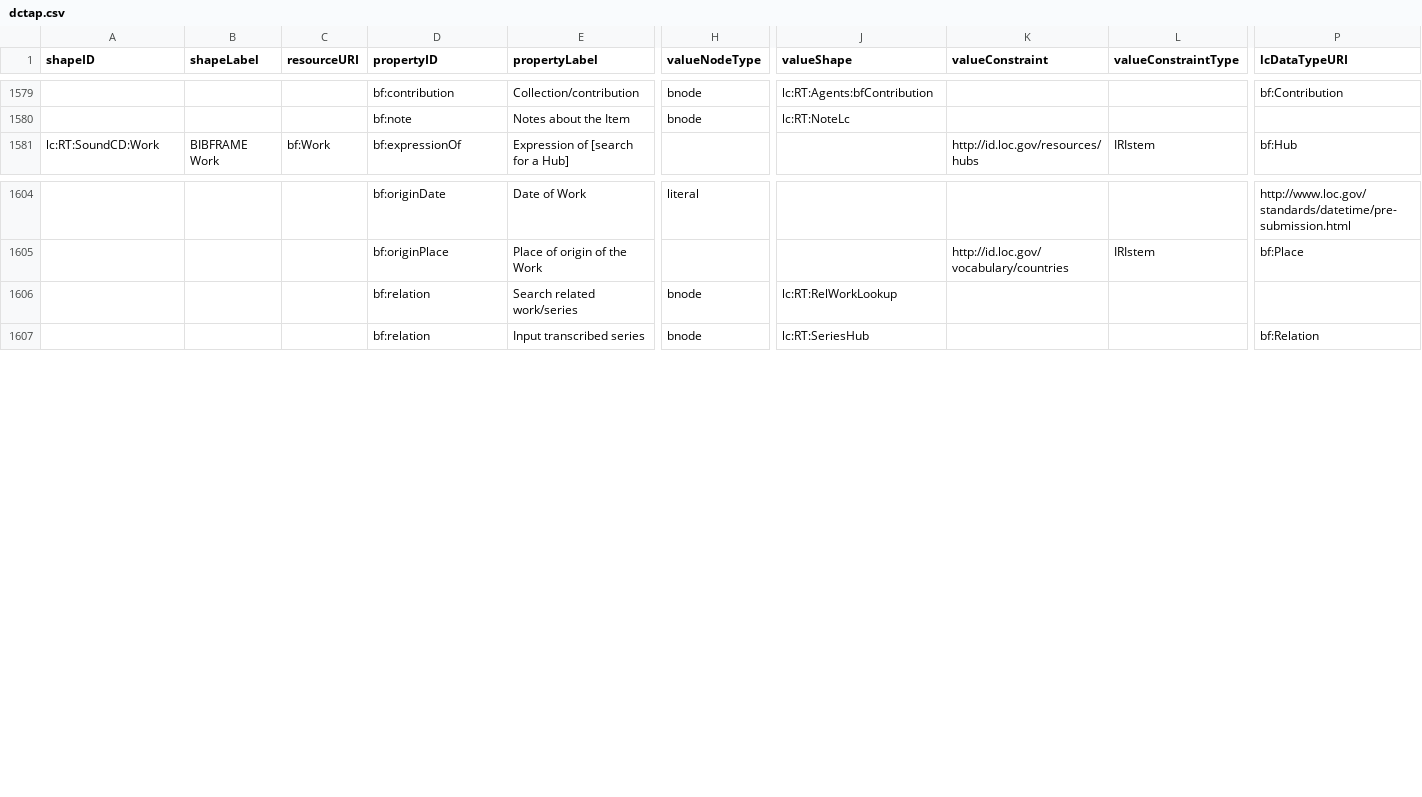
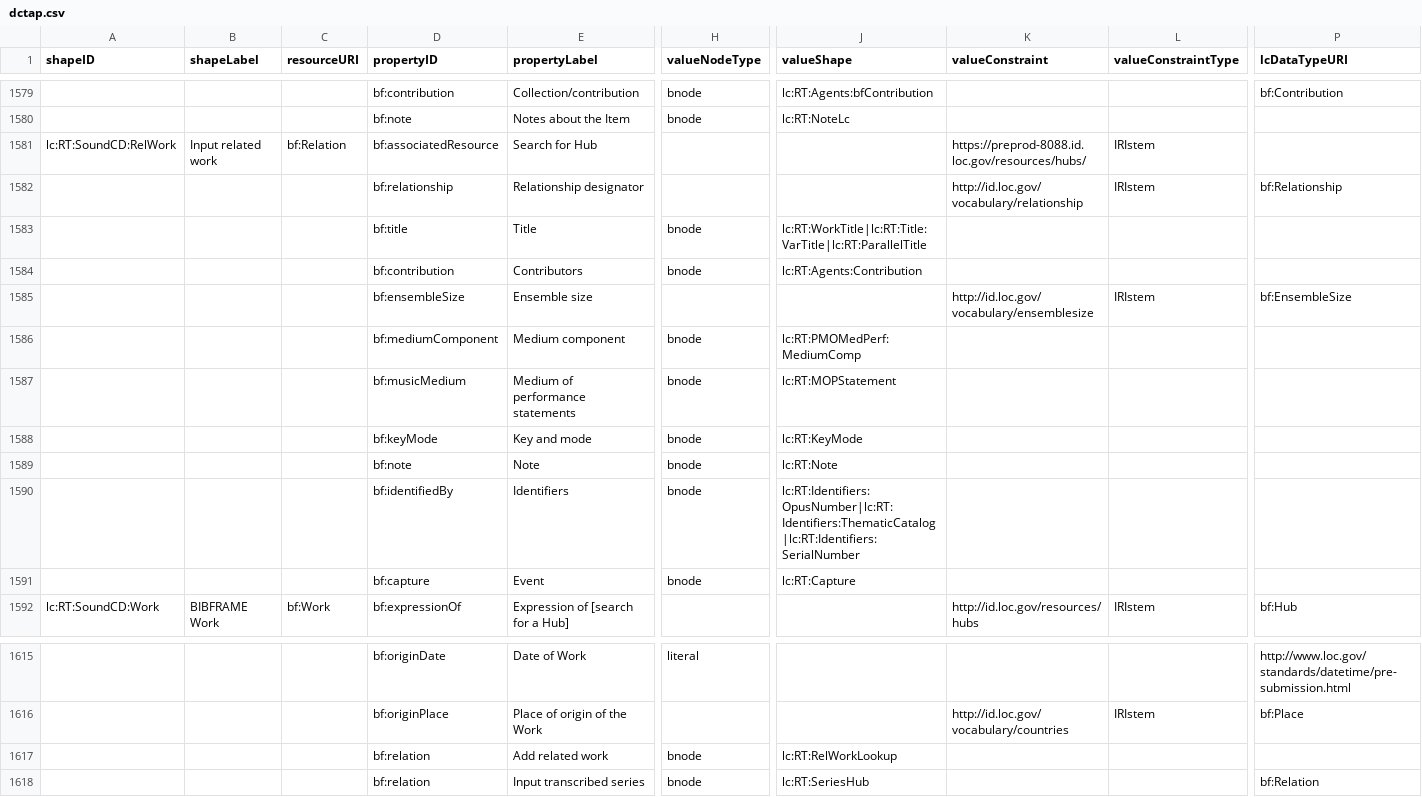
Before and after one commit to lcnetdev/marva-profiles, a CSV file: marva-stage/dctap.csv, drawn as a sheet; only a part is shown, gaps mark what is left out; addresses are those after the commit; rows hold the shown columns only; the diff names each change by its address in the sheet, - before the commit and + after, or states it on an @@ line.

Commit message:
Update MARVA profiles

```diff
--- a/marva-stage/dctap.csv
+++ b/marva-stage/dctap.csv
+row 1581: lc:RT:SoundCD:RelWork | Input related work | bf:Relation | bf:associatedResource | Search for Hub |  |  | https://preprod-8088.id.loc.gov/resources/hubs/ | IRIstem
+row 1582:  |  |  | bf:relationship | Relationship designator |  |  | http://id.loc.gov/vocabulary/relationship | IRIstem | bf:Relationship
+row 1583:  |  |  | bf:title | Title | bnode | lc:RT:WorkTitle|lc:RT:Title:VarTitle|lc:RT:ParallelTitle
+row 1584:  |  |  | bf:contribution | Contributors | bnode | lc:RT:Agents:Contribution
+row 1585:  |  |  | bf:ensembleSize | Ensemble size |  |  | http://id.loc.gov/vocabulary/ensemblesize | IRIstem | bf:EnsembleSize
+row 1586:  |  |  | bf:mediumComponent | Medium component | bnode | lc:RT:PMOMedPerf:MediumComp
+row 1587:  |  |  | bf:musicMedium | Medium of performance statements | bnode | lc:RT:MOPStatement
+row 1588:  |  |  | bf:keyMode | Key and mode | bnode | lc:RT:KeyMode
+row 1589:  |  |  | bf:note | Note | bnode | lc:RT:Note
+row 1590:  |  |  | bf:identifiedBy | Identifiers | bnode | lc:RT:Identifiers:OpusNumber|lc:RT:Identifiers:ThematicCatalog|lc:RT:Identifiers:SerialNumber
+row 1591:  |  |  | bf:capture | Event | bnode | lc:RT:Capture
-E1617 (propertyLabel): Search related work/series
+E1617 (propertyLabel): Add related work
```
Also changed, not shown: 2 other files.
